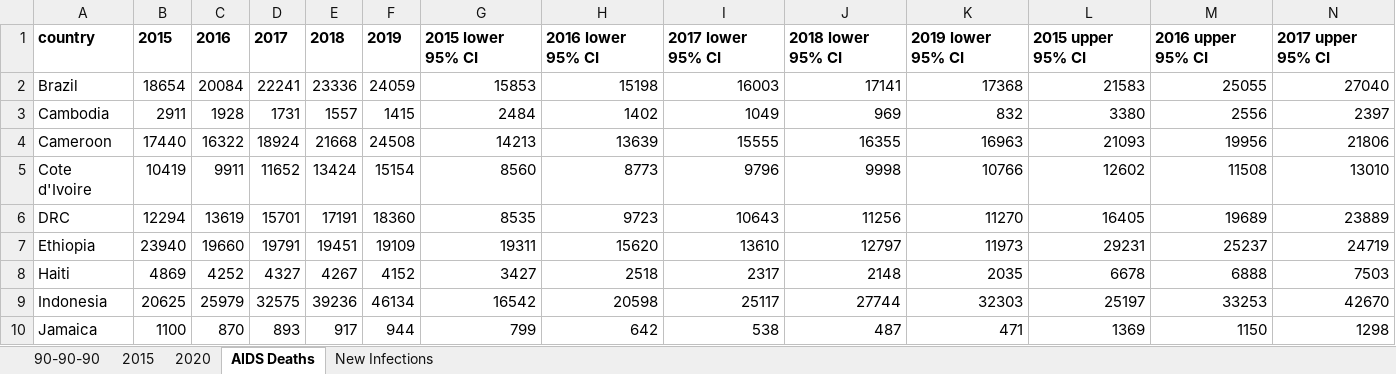
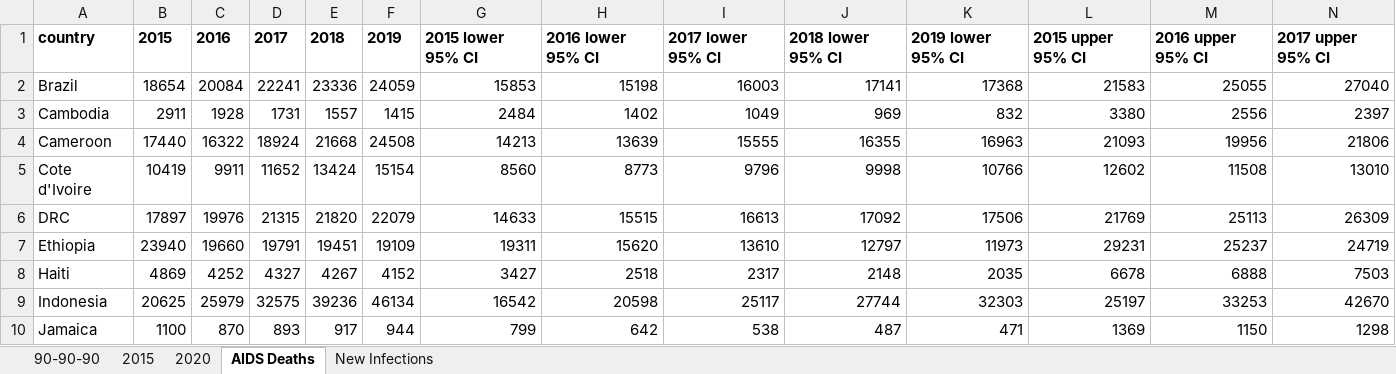
Before and after one commit to jackolney/CascadeDashboard, an Excel workbook: formal/UNAIDS/results/results.xlsx, sheet AIDS Deaths, drawn as a sheet; only a part is shown; values as stored, in another font and other column widths than the file's, no borders; the diff covers the shown part only; the diff names each change by its address in the sheet, - before the commit and + after, or states it on an @@ line.

```diff
--- a/formal/UNAIDS/results/results.xlsx (sheet AIDS Deaths)
+++ b/formal/UNAIDS/results/results.xlsx (sheet AIDS Deaths)
-B6: 12294
+B6: 17897
-C6: 13619
+C6: 19976
-D6: 15701
+D6: 21315
-E6: 17191
+E6: 21820
-F6: 18360
+F6: 22079
-G6: 8535
+G6: 14633
-H6: 9723
+H6: 15515
-I6: 10643
+I6: 16613
-J6: 11256
+J6: 17092
-K6: 11270
+K6: 17506
-L6: 16405
+L6: 21769
-M6: 19689
+M6: 25113
-N6: 23889
+N6: 26309
```
Also changed, not shown: 2 edited cells elsewhere in this sheet, sheet New Infections, sheet 2015, sheet 2020, sheet 90-90-90, formal/UNAIDS/results/DRC/DRC.xlsx, 28 other files.
